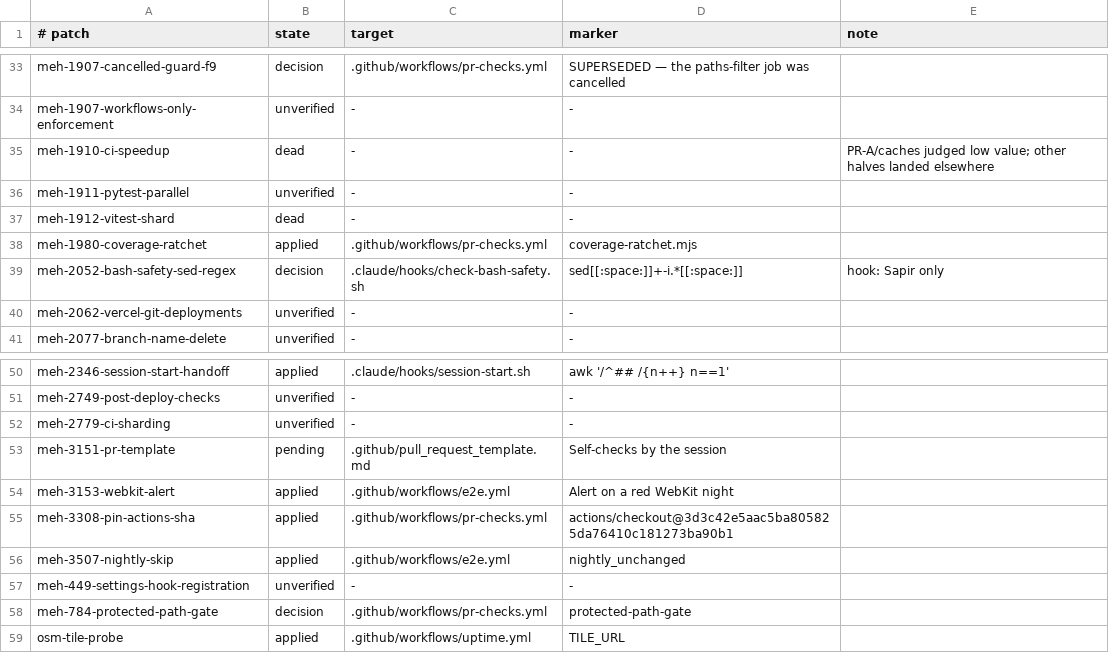
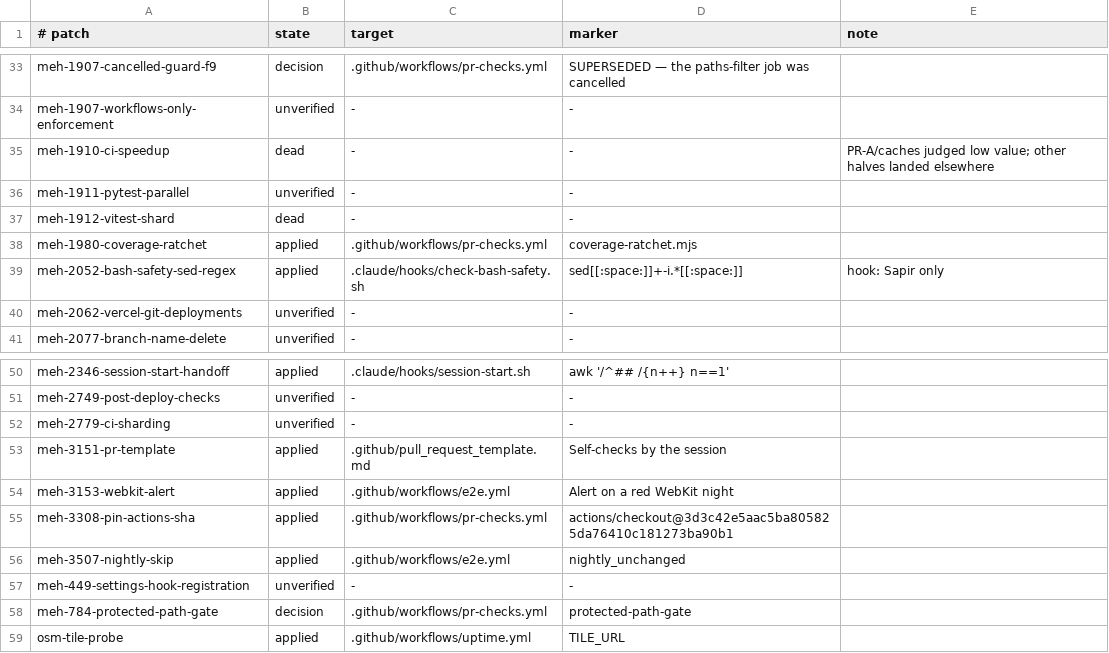
Before and after one commit to levismadar80-ship-it/FoodMamkor, a TSV file: docs/ci/patch-register.tsv, drawn as a sheet; only a part is shown, gaps mark what is left out.

```diff
--- a/docs/ci/patch-register.tsv
+++ b/docs/ci/patch-register.tsv
@@ -38,3 +38,3 @@ meh-1912-vitest-shard	dead	-	-
 meh-1980-coverage-ratchet	applied	.github/workflows/pr-checks.yml	coverage-ratchet.mjs	
-meh-2052-bash-safety-sed-regex	decision	.claude/hooks/check-bash-safety.sh	sed[[:space:]]+-i.*[[:space:]]	hook: Sapir only
+meh-2052-bash-safety-sed-regex	applied	.claude/hooks/check-bash-safety.sh	sed[[:space:]]+-i.*[[:space:]]	hook: Sapir only
 meh-2062-vercel-git-deployments	unverified	-	-	
@@ -52,3 +52,3 @@ meh-2749-post-deploy-checks	unverified	-	-
 meh-2779-ci-sharding	unverified	-	-	
-meh-3151-pr-template	pending	.github/pull_request_template.md	Self-checks by the session	
+meh-3151-pr-template	applied	.github/pull_request_template.md	Self-checks by the session	
 meh-3153-webkit-alert	applied	.github/workflows/e2e.yml	Alert on a red WebKit night	
```
